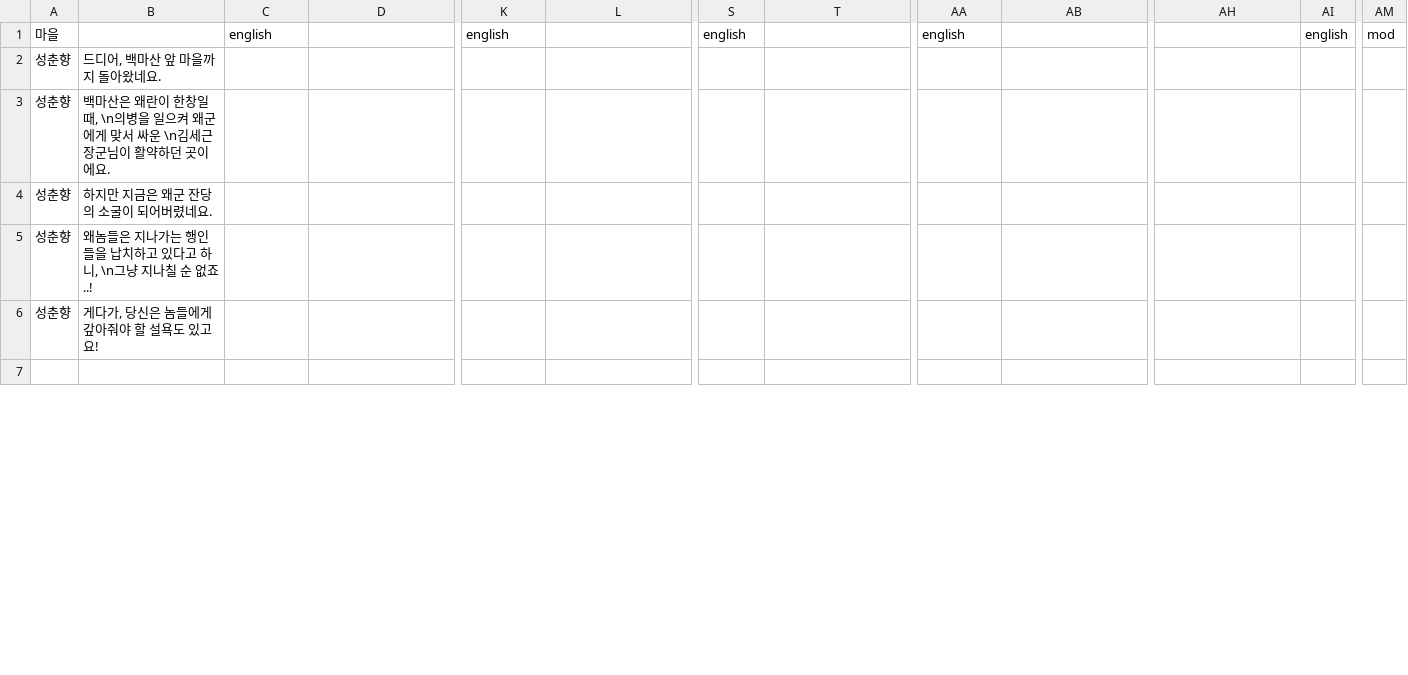
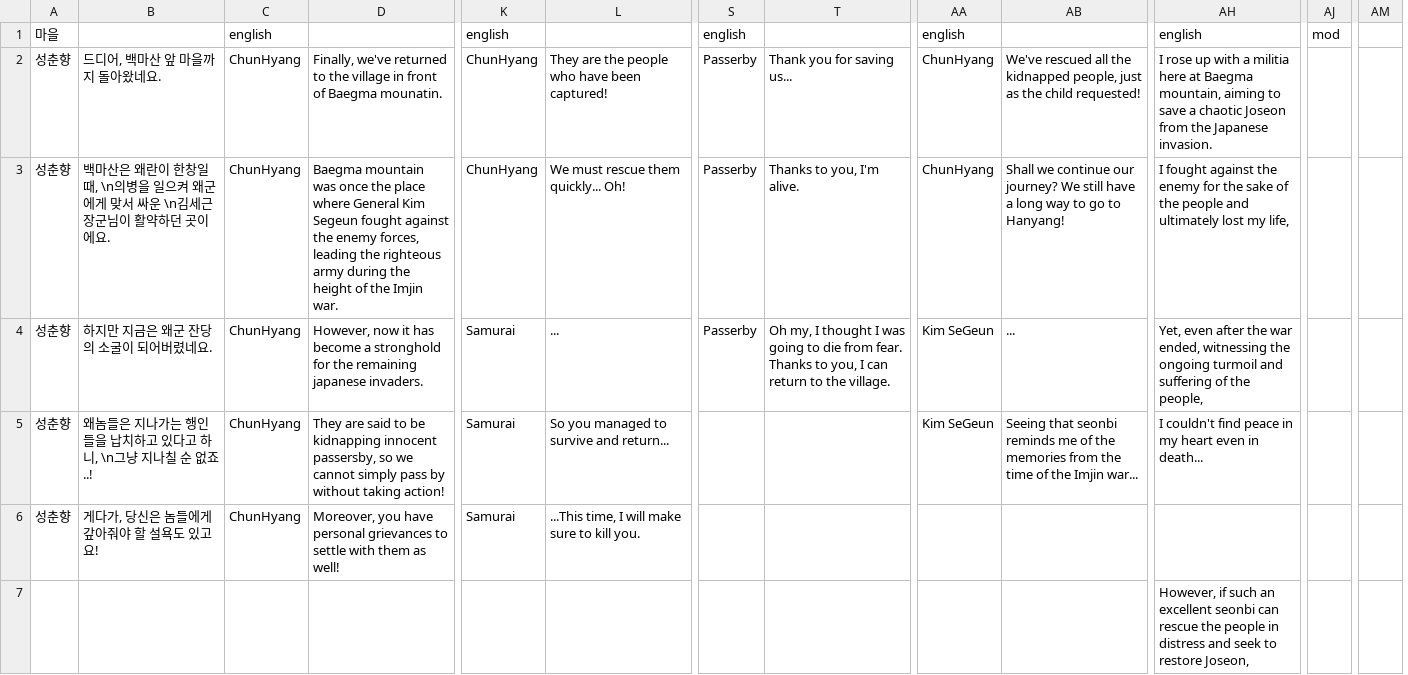
Before and after one commit to ProjPastExam/PastExamFile, a CSV file: 과거시험 시제/Seonbi/datafiles/dialogueData/st02Cs.csv, drawn as a sheet; only a part is shown, gaps mark what is left out; removed rows and columns are numbered as before the commit, all else as after; the diff covers the shown part only; the diff names each change by its address in the sheet, - before the commit and + after, or states it on an @@ line.

```diff
--- a/과거시험 시제/Seonbi/datafiles/dialogueData/st02Cs.csv
+++ b/과거시험 시제/Seonbi/datafiles/dialogueData/st02Cs.csv
-column AI, row 1: english
+column AJ, row 1: mod
-AH1: (empty)
+AH1: english
-AM1: mod
+AM1: (empty)
-C2:C6: (empty)
+C2:C6: ChunHyang
-D2: (empty)
+D2: Finally, we've returned to the village in front of Baegma mounatin.
-K2:K3: (empty)
+K2:K3: ChunHyang
-L2: (empty)
+L2: They are the people who have been captured!
-S2:S4: (empty)
+S2:S4: Passerby
-T2: (empty)
+T2: Thank you for saving us...
-AA2:AA3: (empty)
+AA2:AA3: ChunHyang
-AB2: (empty)
+AB2: We've rescued all the kidnapped people, just as the child requested!
-AH2: (empty)
+AH2: I rose up with a militia here at Baegma mountain, aiming to save a chaotic Joseon from the Japanese invasion.
-D3: (empty)
+D3: Baegma mountain was once the place where General Kim Segeun fought against the enemy forces, leading the righteous army during the height of the Imjin war.
-L3: (empty)
+L3: We must rescue them quickly... Oh!
-T3: (empty)
+T3: Thanks to you, I'm alive.
-AB3: (empty)
+AB3: Shall we continue our journey? We still have a long way to go to Hanyang!
-AH3: (empty)
+AH3: I fought against the enemy for the sake of the people and ultimately lost my life,
-D4: (empty)
+D4: However, now it has become a stronghold for the remaining japanese invaders.
-K4:K6: (empty)
+K4:K6: Samurai
-L4: (empty)
+L4: ...
-T4: (empty)
+T4: Oh my, I thought I was going to die from fear. Thanks to you, I can return to the village.
-AA4:AA5: (empty)
+AA4:AA5: Kim SeGeun
-AB4: (empty)
+AB4: ...
-AH4: (empty)
+AH4: Yet, even after the war ended, witnessing the ongoing turmoil and suffering of the people,
-D5: (empty)
+D5: They are said to be kidnapping innocent passersby, so we cannot simply pass by without taking action!
-L5: (empty)
+L5: So you managed to survive and return...
-AB5: (empty)
+AB5: Seeing that seonbi reminds me of the memories from the time of the Imjin war...
-AH5: (empty)
+AH5: I couldn't find peace in my heart even in death...
-D6: (empty)
+D6: Moreover, you have personal grievances to settle with them as well!
-L6: (empty)
+L6: ...This time, I will make sure to kill you.
-AH7: (empty)
+AH7: However, if such an excellent seonbi can rescue the people in distress and seek to restore Joseon,
```
Also changed, not shown: 3 edited cells elsewhere in this file, 과거시험 시제/Seonbi/datafiles/dialogueData/chunStageTalk.csv, 과거시험 시제/Seonbi/datafiles/dialogueData/st01Cs.csv, 4 other files.
